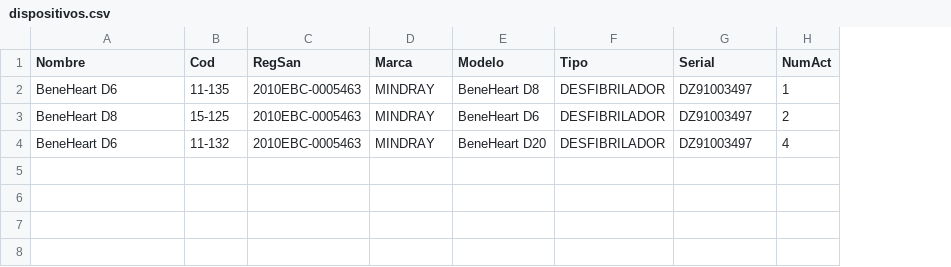
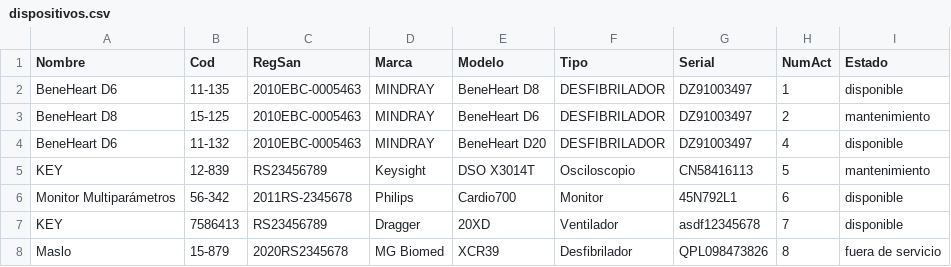
Before and after one commit to masl512/dabm2021, a CSV file: data/dispositivos.csv, drawn as a sheet; the diff names each change by its address in the sheet, - before the commit and + after, or states it on an @@ line.

```diff
--- a/data/dispositivos.csv
+++ b/data/dispositivos.csv
+column I (Estado), rows 2-4: disponible | mantenimiento | disponible
+row 5: KEY | 12-839 | RS23456789 | Keysight | DSO X3014T | Osciloscopio | CN58416113 | 5 | mantenimiento
+row 6: Monitor Multiparámetros | 56-342 | 2011RS-2345678 | Philips | Cardio700 | Monitor | 45N792L1 | 6 | disponible
+row 7: KEY | 7586413 | RS23456789 | Dragger | 20XD | Ventilador | asdf12345678 | 7 | disponible
+row 8: Maslo | 15-879 | 2020RS2345678 | MG Biomed | XCR39 | Desfibrilador | QPL098473826 | 8 | fuera de servicio
```
Also changed, not shown: 13 other files.
